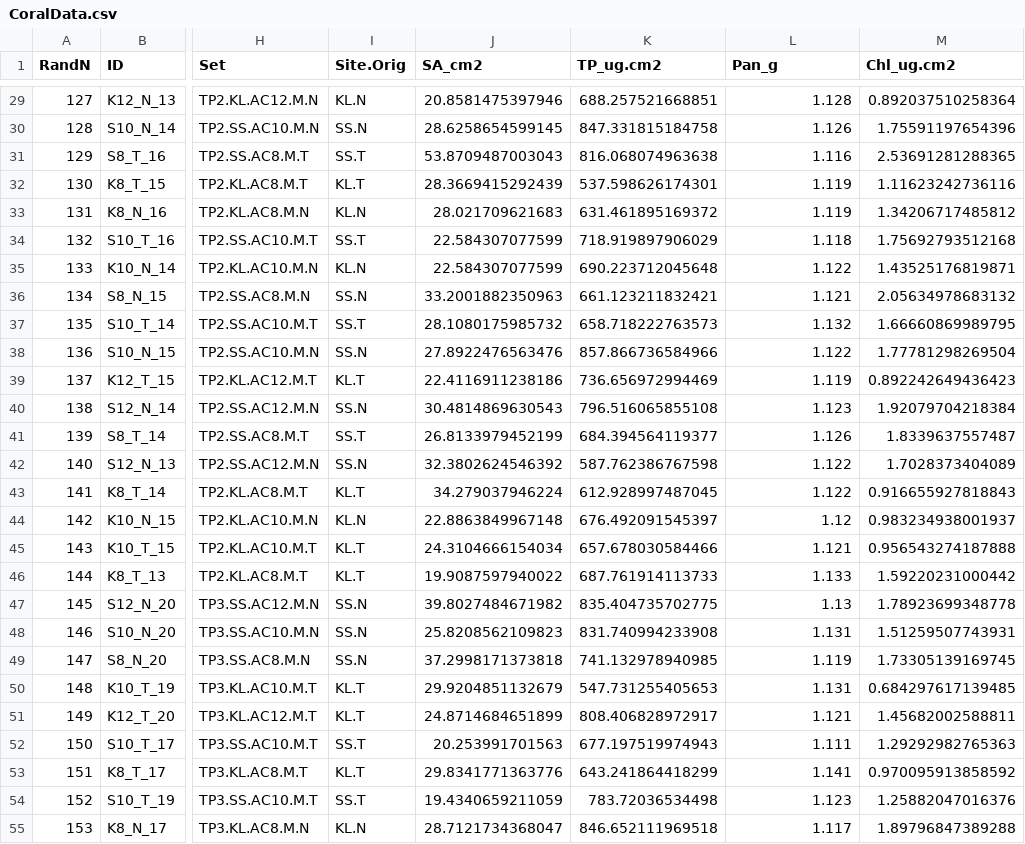
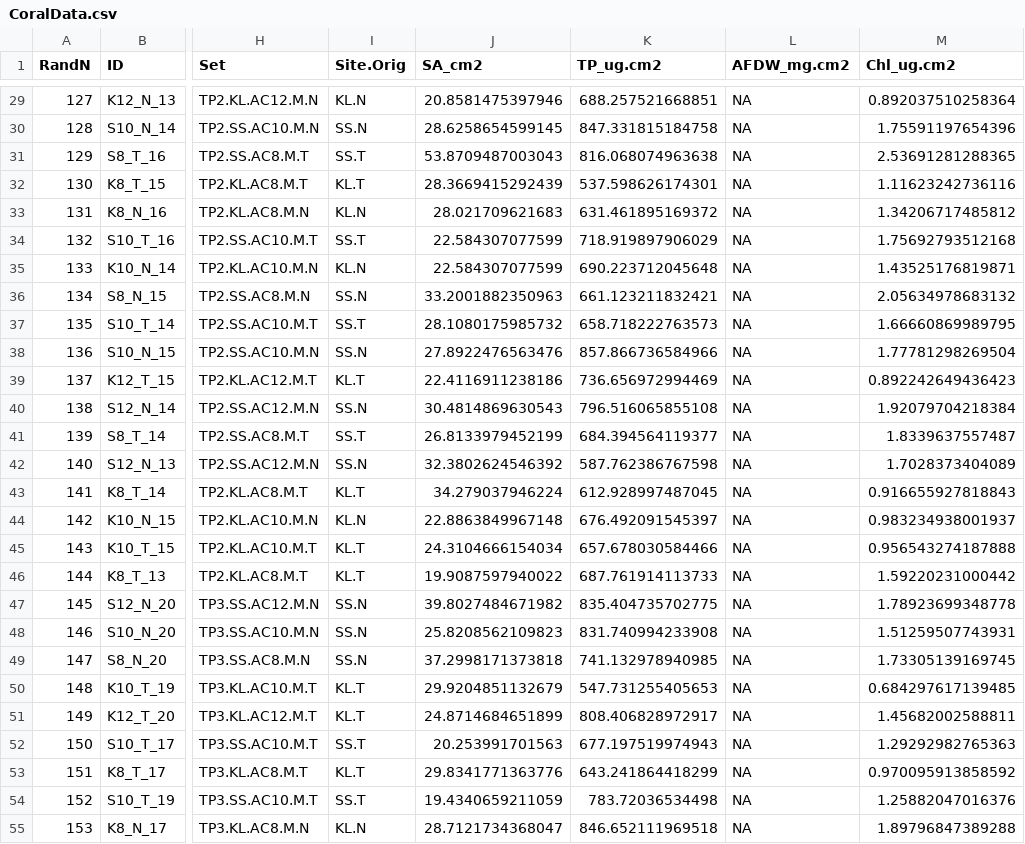
Before and after one commit to eelabfiu/Bonaire_memory, a CSV file: Outputs/CoralData.csv, drawn as a sheet; only a part is shown, gaps mark what is left out; the diff covers the shown part only; the diff names each change by its address in the sheet, - before the commit and + after, or states it on an @@ line.

```diff
--- a/Outputs/CoralData.csv
+++ b/Outputs/CoralData.csv
-L1: Pan_g
+L1: AFDW_mg.cm2
-L29 (AFDW_mg.cm2): 1.128
+L29 (AFDW_mg.cm2): NA
-L30 (AFDW_mg.cm2): 1.126
+L30 (AFDW_mg.cm2): NA
-L31 (AFDW_mg.cm2): 1.116
+L31 (AFDW_mg.cm2): NA
-L32:L33 (AFDW_mg.cm2): 1.119
+L32:L33 (AFDW_mg.cm2): NA
-L34 (AFDW_mg.cm2): 1.118
+L34 (AFDW_mg.cm2): NA
-L35 (AFDW_mg.cm2): 1.122
+L35 (AFDW_mg.cm2): NA
-L36 (AFDW_mg.cm2): 1.121
+L36 (AFDW_mg.cm2): NA
-L37 (AFDW_mg.cm2): 1.132
+L37 (AFDW_mg.cm2): NA
-L38 (AFDW_mg.cm2): 1.122
+L38 (AFDW_mg.cm2): NA
-L39 (AFDW_mg.cm2): 1.119
+L39 (AFDW_mg.cm2): NA
-L40 (AFDW_mg.cm2): 1.123
+L40 (AFDW_mg.cm2): NA
-L41 (AFDW_mg.cm2): 1.126
+L41 (AFDW_mg.cm2): NA
-L42:L43 (AFDW_mg.cm2): 1.122
+L42:L43 (AFDW_mg.cm2): NA
-L44 (AFDW_mg.cm2): 1.12
+L44 (AFDW_mg.cm2): NA
-L45 (AFDW_mg.cm2): 1.121
+L45 (AFDW_mg.cm2): NA
-L46 (AFDW_mg.cm2): 1.133
+L46 (AFDW_mg.cm2): NA
-L47 (AFDW_mg.cm2): 1.13
+L47 (AFDW_mg.cm2): NA
-L48 (AFDW_mg.cm2): 1.131
+L48 (AFDW_mg.cm2): NA
-L49 (AFDW_mg.cm2): 1.119
+L49 (AFDW_mg.cm2): NA
-L50 (AFDW_mg.cm2): 1.131
+L50 (AFDW_mg.cm2): NA
-L51 (AFDW_mg.cm2): 1.121
+L51 (AFDW_mg.cm2): NA
-L52 (AFDW_mg.cm2): 1.111
+L52 (AFDW_mg.cm2): NA
-L53 (AFDW_mg.cm2): 1.141
+L53 (AFDW_mg.cm2): NA
-L54 (AFDW_mg.cm2): 1.123
+L54 (AFDW_mg.cm2): NA
-L55 (AFDW_mg.cm2): 1.117
+L55 (AFDW_mg.cm2): NA
```
Also changed, not shown: 164 edited cells elsewhere in this file, 2 other files.
